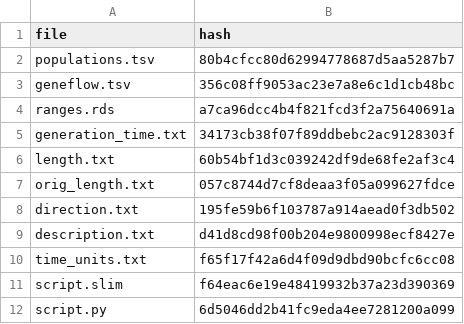
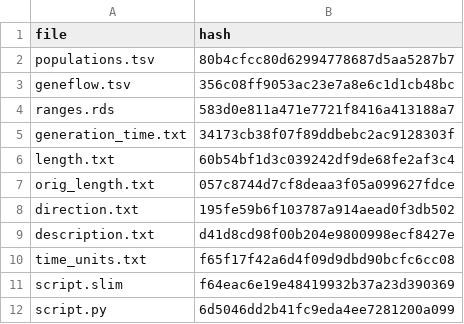
Before and after one commit to bodkan/slendr, a TSV file: inst/extdata/models/introgression/checksums.tsv, drawn as a sheet.

Commit message:
Regenerate new example data

```diff
--- a/inst/extdata/models/introgression/checksums.tsv
+++ b/inst/extdata/models/introgression/checksums.tsv
@@ -3,3 +3,3 @@ populations.tsv	80b4cfcc80d62994778687d5aa5287b7
 geneflow.tsv	356c08ff9053ac23e7a8e6c1d1cb48bc
-ranges.rds	a7ca96dcc4b4f821fcd3f2a75640691a
+ranges.rds	583d0e811a471e7721f8416a413188a7
 generation_time.txt	34173cb38f07f89ddbebc2ac9128303f
```
Also changed, not shown: 6 other files.
